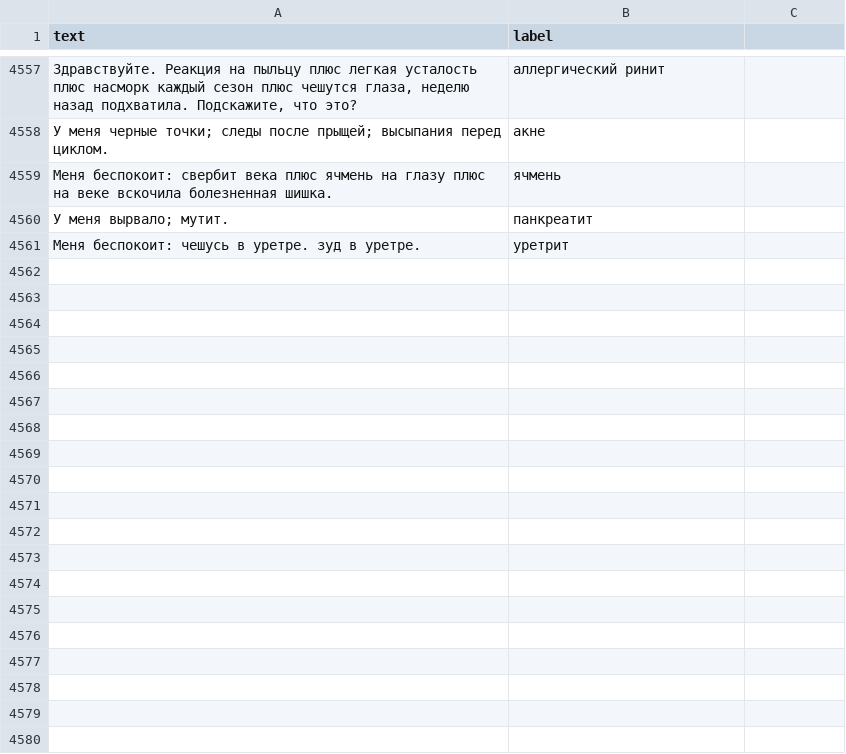
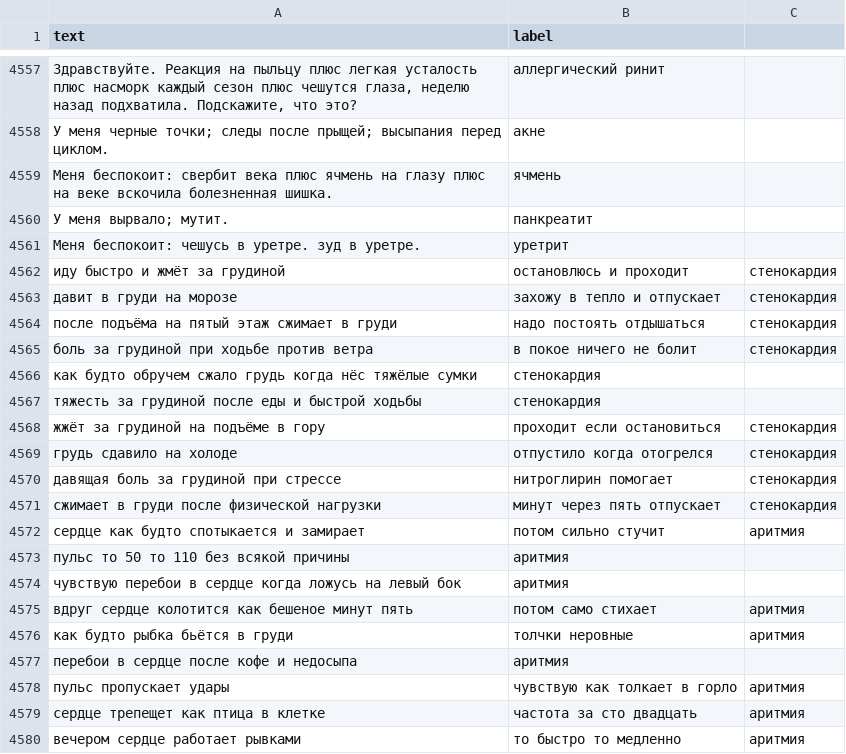
Before and after one commit to alexeybulankin5-source/medical-classifier, a CSV file: dataset.csv, drawn as a sheet; only a part is shown, gaps mark what is left out.

Commit message:
dataset: +разговорная кардиология (стенокардия/аритмия/ВСД/гипертония), перекодировка, переобучение

```diff
--- a/dataset.csv
+++ b/dataset.csv
@@ -4561 +4561,20 @@
 Меня беспокоит: чешусь в уретре. зуд в уретре.,уретрит
+иду быстро и жмёт за грудиной, остановлюсь и проходит,стенокардия
+давит в груди на морозе, захожу в тепло и отпускает,стенокардия
+после подъёма на пятый этаж сжимает в груди, надо постоять отдышаться,стенокардия
+боль за грудиной при ходьбе против ветра, в покое ничего не болит,стенокардия
+как будто обручем сжало грудь когда нёс тяжёлые сумки,стенокардия
+тяжесть за грудиной после еды и быстрой ходьбы,стенокардия
+жжёт за грудиной на подъёме в гору, проходит если остановиться,стенокардия
+грудь сдавило на холоде, отпустило когда отогрелся,стенокардия
+давящая боль за грудиной при стрессе, нитроглирин помогает,стенокардия
+сжимает в груди после физической нагрузки, минут через пять отпускает,стенокардия
+сердце как будто спотыкается и замирает, потом сильно стучит,аритмия
+пульс то 50 то 110 без всякой причины,аритмия
+чувствую перебои в сердце когда ложусь на левый бок,аритмия
+вдруг сердце колотится как бешеное минут пять, потом само стихает,аритмия
+как будто рыбка бьётся в груди, толчки неровные,аритмия
+перебои в сердце после кофе и недосыпа,аритмия
+пульс пропускает удары, чувствую как толкает в горло,аритмия
+сердце трепещет как птица в клетке, частота за сто двадцать,аритмия
+вечером сердце работает рывками, то быстро то медленно,аритмия
```
Also changed, not shown: 5 other files.
